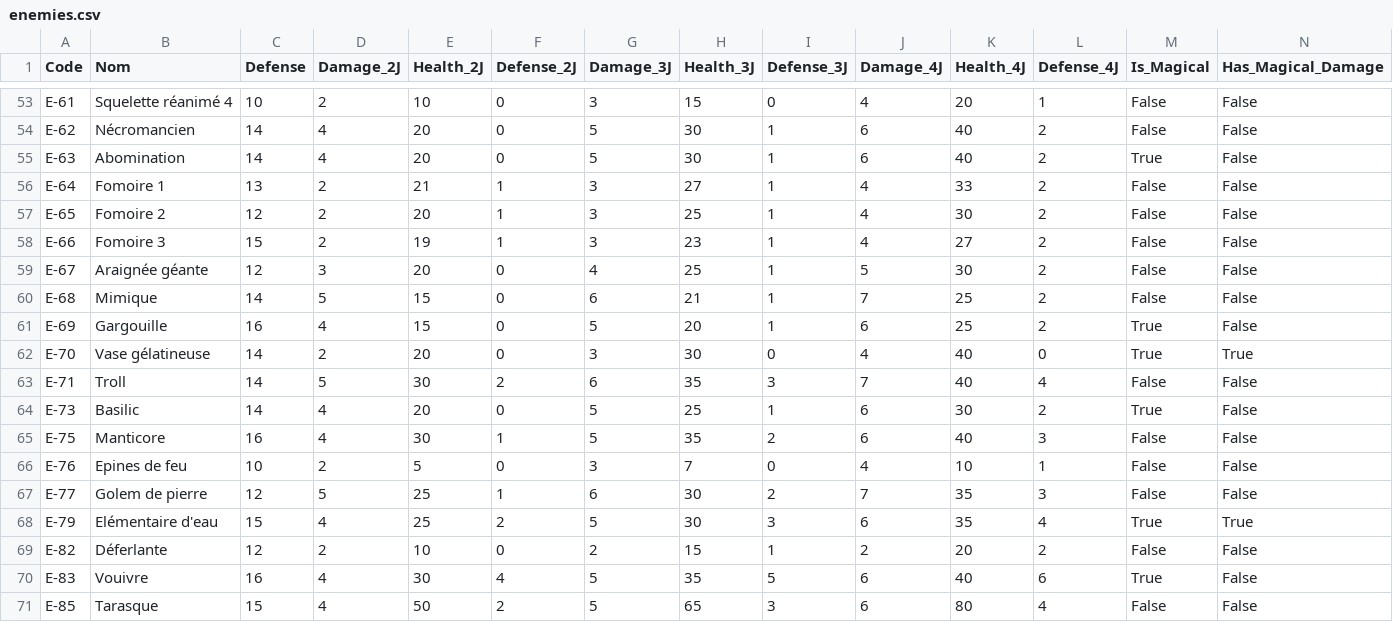
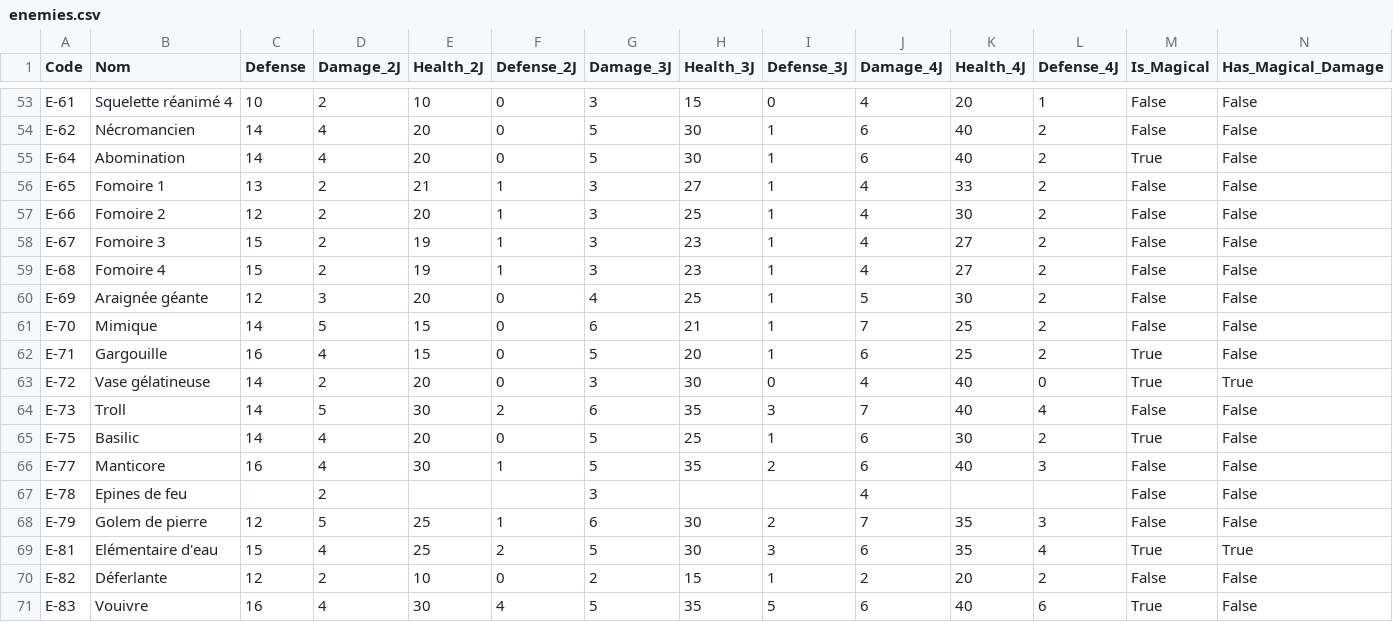
Before and after one commit to christophebidouj/periples-public, a CSV file: data/enemies.csv, drawn as a sheet; only a part is shown, gaps mark what is left out; the shorter side is filled out with more unchanged rows.

```diff
--- a/data/enemies.csv
+++ b/data/enemies.csv
@@ -54,16 +54,17 @@ E-61,Squelette réanimé 4,10,2,10,0,3,15,0,4,20,1,False,False
 E-62,Nécromancien,14,4,20,0,5,30,1,6,40,2,False,False
-E-63,Abomination,14,4,20,0,5,30,1,6,40,2,True,False
-E-64,Fomoire 1,13,2,21,1,3,27,1,4,33,2,False,False
-E-65,Fomoire 2,12,2,20,1,3,25,1,4,30,2,False,False
-E-66,Fomoire 3,15,2,19,1,3,23,1,4,27,2,False,False
-E-67,Araignée géante,12,3,20,0,4,25,1,5,30,2,False,False
-E-68,Mimique,14,5,15,0,6,21,1,7,25,2,False,False
-E-69,Gargouille,16,4,15,0,5,20,1,6,25,2,True,False
-E-70,Vase gélatineuse,14,2,20,0,3,30,0,4,40,0,True,True
-E-71,Troll,14,5,30,2,6,35,3,7,40,4,False,False
-E-73,Basilic,14,4,20,0,5,25,1,6,30,2,True,False
-E-75,Manticore,16,4,30,1,5,35,2,6,40,3,False,False
-E-76,Epines de feu,10,2,5,0,3,7,0,4,10,1,False,False
-E-77,Golem de pierre,12,5,25,1,6,30,2,7,35,3,False,False
-E-79,Elémentaire d'eau,15,4,25,2,5,30,3,6,35,4,True,True
+E-64,Abomination,14,4,20,0,5,30,1,6,40,2,True,False
+E-65,Fomoire 1,13,2,21,1,3,27,1,4,33,2,False,False
+E-66,Fomoire 2,12,2,20,1,3,25,1,4,30,2,False,False
+E-67,Fomoire 3,15,2,19,1,3,23,1,4,27,2,False,False
+E-68,Fomoire 4,15,2,19,1,3,23,1,4,27,2,False,False
+E-69,Araignée géante,12,3,20,0,4,25,1,5,30,2,False,False
+E-70,Mimique,14,5,15,0,6,21,1,7,25,2,False,False
+E-71,Gargouille,16,4,15,0,5,20,1,6,25,2,True,False
+E-72,Vase gélatineuse,14,2,20,0,3,30,0,4,40,0,True,True
+E-73,Troll,14,5,30,2,6,35,3,7,40,4,False,False
+E-75,Basilic,14,4,20,0,5,25,1,6,30,2,True,False
+E-77,Manticore,16,4,30,1,5,35,2,6,40,3,False,False
+E-78,Epines de feu,,2,,,3,,,4,,,False,False
+E-79,Golem de pierre,12,5,25,1,6,30,2,7,35,3,False,False
+E-81,Elémentaire d'eau,15,4,25,2,5,30,3,6,35,4,True,True
 E-82,Déferlante,12,2,10,0,2,15,1,2,20,2,False,False
```
Also changed, not shown: 16 other files.
